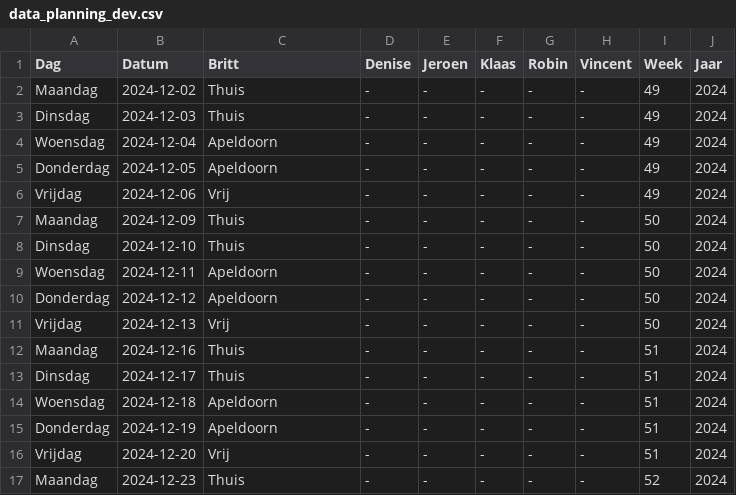
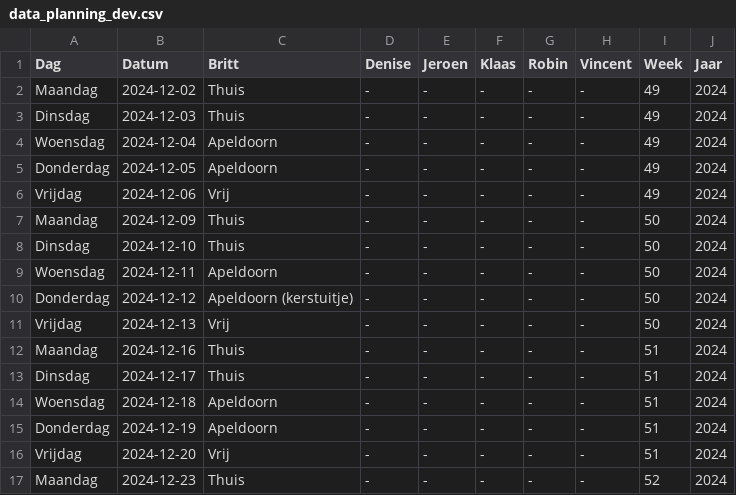
Before and after one commit to Britttvg/planning-tool, a CSV file: src/data/data_planning_dev.csv, drawn as a sheet; only a part is shown.

Commit message:
Update CSV src/data/data_planning_dev.csv, week 50, time 2024-12-02 19:48:31.697333

```diff
--- a/src/data/data_planning_dev.csv
+++ b/src/data/data_planning_dev.csv
@@ -9,3 +9,3 @@ Dinsdag,2024-12-10,Thuis,-,-,-,-,-,50,2024
 Woensdag,2024-12-11,Apeldoorn,-,-,-,-,-,50,2024
-Donderdag,2024-12-12,Apeldoorn,-,-,-,-,-,50,2024
+Donderdag,2024-12-12,Apeldoorn (kerstuitje),-,-,-,-,-,50,2024
 Vrijdag,2024-12-13,Vrij,-,-,-,-,-,50,2024
```
